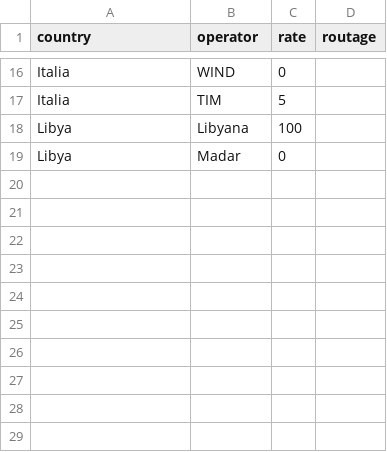
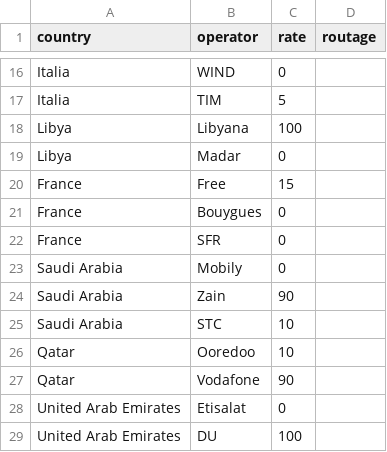
Before and after one commit to mezni/ai-sandbox, a CSV file: config/sor_plan.csv, drawn as a sheet; only a part is shown, gaps mark what is left out.

```diff
--- a/config/sor_plan.csv
+++ b/config/sor_plan.csv
@@ -19 +19,11 @@ Libya,Libyana,100,
 Libya,Madar,0,
+France,Free,15,
+France,Bouygues,0,
+France,SFR,0,
+Saudi Arabia,Mobily,0,
+Saudi Arabia,Zain,90,
+Saudi Arabia,STC,10,
+Qatar,Ooredoo,10,
+Qatar,Vodafone,90,
+United Arab Emirates,Etisalat,0,
+United Arab Emirates,DU,100,
```
Also changed, not shown: 9 other files.
